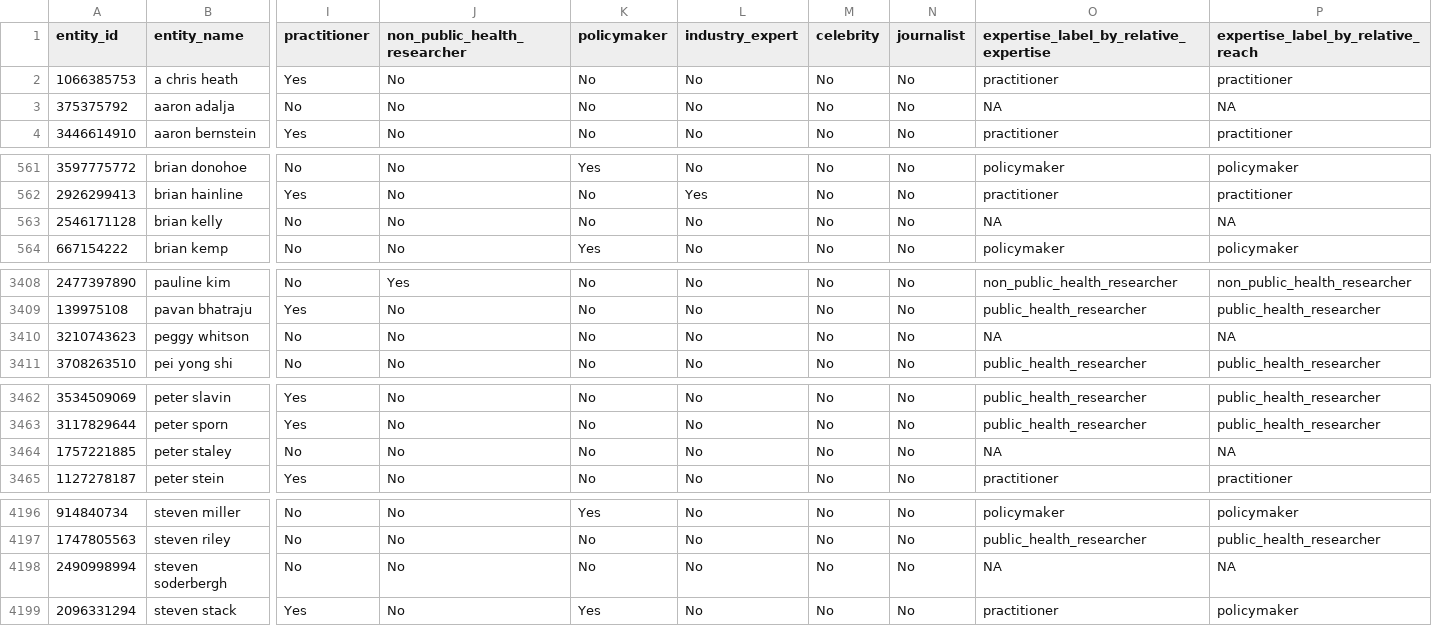
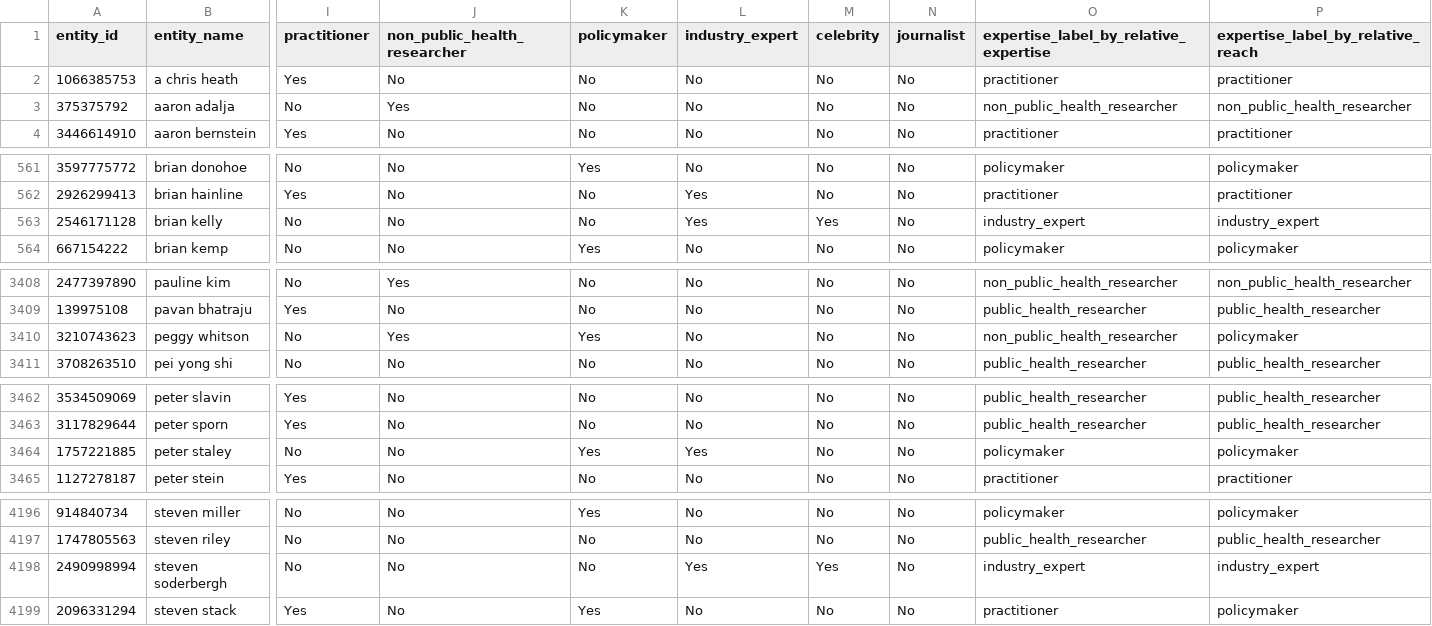
Before and after one commit to COVID19-DVRN/Project-C-External---Gender-biased-representation-of-COVID19-Experts, a CSV file: outputs/data/08_01_01_entity_race_gender_expertise_news_count.csv, drawn as a sheet; only a part is shown, gaps mark what is left out; the diff covers the shown part only; the diff names each change by its address in the sheet, - before the commit and + after, or states it on an @@ line.

Commit message:
Update the entity expertise with updated rraw data

```diff
--- a/outputs/data/08_01_01_entity_race_gender_expertise_news_count.csv
+++ b/outputs/data/08_01_01_entity_race_gender_expertise_news_count.csv
-J3 (non_public_health_researcher): No
+J3 (non_public_health_researcher): Yes
-O3: NA
+O3: non_public_health_researcher
-P3: NA
+P3: non_public_health_researcher
-L563 (industry_expert): No
+L563 (industry_expert): Yes
-M563 (celebrity): No
+M563 (celebrity): Yes
-O563: NA
+O563: industry_expert
-P563: NA
+P563: industry_expert
-J3410 (non_public_health_researcher): No
+J3410 (non_public_health_researcher): Yes
-K3410 (policymaker): No
+K3410 (policymaker): Yes
-O3410: NA
+O3410: non_public_health_researcher
-P3410: NA
+P3410: policymaker
-K3464 (policymaker): No
+K3464 (policymaker): Yes
-L3464 (industry_expert): No
+L3464 (industry_expert): Yes
-O3464: NA
+O3464: policymaker
-P3464: NA
+P3464: policymaker
-L4198 (industry_expert): No
+L4198 (industry_expert): Yes
-M4198 (celebrity): No
+M4198 (celebrity): Yes
-O4198: NA
+O4198: industry_expert
-P4198: NA
+P4198: industry_expert
```
Also changed, not shown: 100 edited cells elsewhere in this file, 2 other files.
